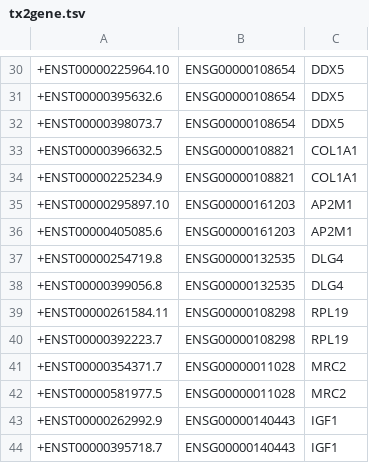
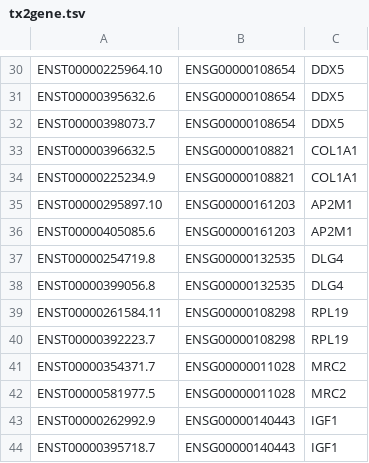
Before and after one commit to varlottaang/bioinformatics-nextflow, a TSV file: data/reference/tx2gene.tsv, drawn as a sheet; only a part is shown, gaps mark what is left out; the diff covers the shown part only.

```diff
--- a/data/reference/tx2gene.tsv
+++ b/data/reference/tx2gene.tsv
@@ -30,15 +30,15 @@
-+ENST00000225964.10	ENSG00000108654	DDX5
-+ENST00000395632.6	ENSG00000108654	DDX5
-+ENST00000398073.7	ENSG00000108654	DDX5
-+ENST00000396632.5	ENSG00000108821	COL1A1
-+ENST00000225234.9	ENSG00000108821	COL1A1
-+ENST00000295897.10	ENSG00000161203	AP2M1
-+ENST00000405085.6	ENSG00000161203	AP2M1
-+ENST00000254719.8	ENSG00000132535	DLG4
-+ENST00000399056.8	ENSG00000132535	DLG4
-+ENST00000261584.11	ENSG00000108298	RPL19
-+ENST00000392223.7	ENSG00000108298	RPL19
-+ENST00000354371.7	ENSG00000011028	MRC2
-+ENST00000581977.5	ENSG00000011028	MRC2
-+ENST00000262992.9	ENSG00000140443	IGF1
-+ENST00000395718.7	ENSG00000140443	IGF1
+ENST00000225964.10	ENSG00000108654	DDX5
+ENST00000395632.6	ENSG00000108654	DDX5
+ENST00000398073.7	ENSG00000108654	DDX5
+ENST00000396632.5	ENSG00000108821	COL1A1
+ENST00000225234.9	ENSG00000108821	COL1A1
+ENST00000295897.10	ENSG00000161203	AP2M1
+ENST00000405085.6	ENSG00000161203	AP2M1
+ENST00000254719.8	ENSG00000132535	DLG4
+ENST00000399056.8	ENSG00000132535	DLG4
+ENST00000261584.11	ENSG00000108298	RPL19
+ENST00000392223.7	ENSG00000108298	RPL19
+ENST00000354371.7	ENSG00000011028	MRC2
+ENST00000581977.5	ENSG00000011028	MRC2
+ENST00000262992.9	ENSG00000140443	IGF1
+ENST00000395718.7	ENSG00000140443	IGF1
```
Also changed, not shown: 27 edited cells elsewhere in this file, data/samplesheet.csv, 16 other files.
